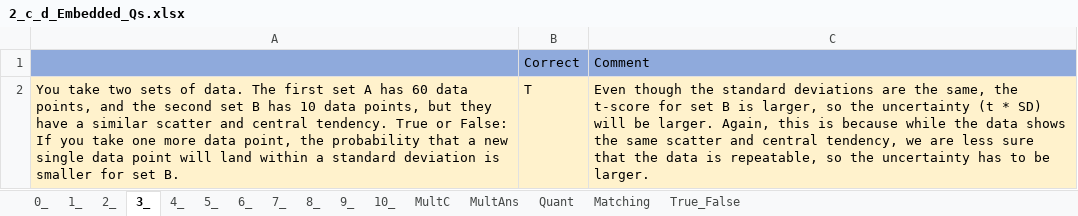
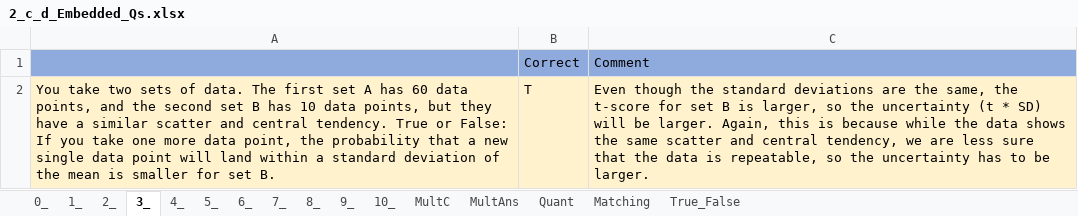
Before and after one commit to MAugspurger/Exper_Eng, an Excel workbook: 1_Measurement_and_Uncertainty/Embedded_Qs/2_c_d_Embedded_Qs.xlsx, sheet 3_, drawn as a sheet; values as stored, in another font and other column widths than the file's, no borders; the diff names each change by its address in the sheet, - before the commit and + after, or states it on an @@ line.

Commit message:
Add files via upload

```diff
--- a/1_Measurement_and_Uncertainty/Embedded_Qs/2_c_d_Embedded_Qs.xlsx (sheet 3_)
+++ b/1_Measurement_and_Uncertainty/Embedded_Qs/2_c_d_Embedded_Qs.xlsx (sheet 3_)
-A2: …standard deviation is smaller…
+A2: …standard deviation of the mean is smaller…
```
